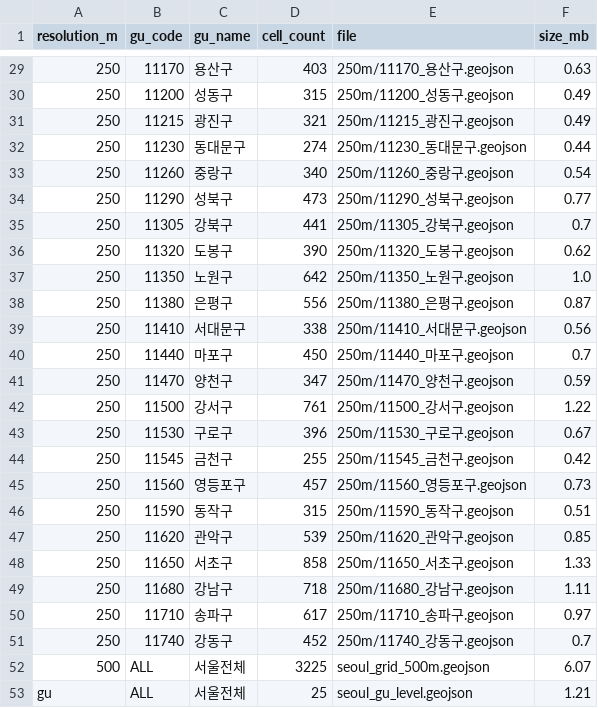
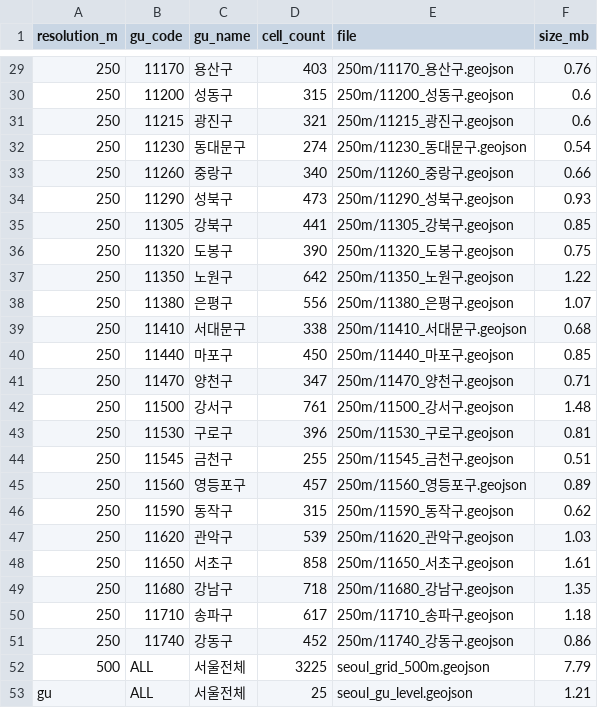
Before and after one commit to GA-ON-Analytics/gaon-dev, a CSV file: public/dashboard/manifest.csv, drawn as a sheet; only a part is shown, gaps mark what is left out; the diff covers the shown part only.

```diff
--- a/public/dashboard/manifest.csv
+++ b/public/dashboard/manifest.csv
@@ -29,25 +29,25 @@
-250,11170,용산구,403,250m/11170_용산구.geojson,0.63
-250,11200,성동구,315,250m/11200_성동구.geojson,0.49
-250,11215,광진구,321,250m/11215_광진구.geojson,0.49
-250,11230,동대문구,274,250m/11230_동대문구.geojson,0.44
-250,11260,중랑구,340,250m/11260_중랑구.geojson,0.54
-250,11290,성북구,473,250m/11290_성북구.geojson,0.77
-250,11305,강북구,441,250m/11305_강북구.geojson,0.7
-250,11320,도봉구,390,250m/11320_도봉구.geojson,0.62
-250,11350,노원구,642,250m/11350_노원구.geojson,1.0
-250,11380,은평구,556,250m/11380_은평구.geojson,0.87
-250,11410,서대문구,338,250m/11410_서대문구.geojson,0.56
-250,11440,마포구,450,250m/11440_마포구.geojson,0.7
-250,11470,양천구,347,250m/11470_양천구.geojson,0.59
-250,11500,강서구,761,250m/11500_강서구.geojson,1.22
-250,11530,구로구,396,250m/11530_구로구.geojson,0.67
-250,11545,금천구,255,250m/11545_금천구.geojson,0.42
-250,11560,영등포구,457,250m/11560_영등포구.geojson,0.73
-250,11590,동작구,315,250m/11590_동작구.geojson,0.51
-250,11620,관악구,539,250m/11620_관악구.geojson,0.85
-250,11650,서초구,858,250m/11650_서초구.geojson,1.33
-250,11680,강남구,718,250m/11680_강남구.geojson,1.11
-250,11710,송파구,617,250m/11710_송파구.geojson,0.97
-250,11740,강동구,452,250m/11740_강동구.geojson,0.7
-500,ALL,서울전체,3225,seoul_grid_500m.geojson,6.07
+250,11170,용산구,403,250m/11170_용산구.geojson,0.76
+250,11200,성동구,315,250m/11200_성동구.geojson,0.6
+250,11215,광진구,321,250m/11215_광진구.geojson,0.6
+250,11230,동대문구,274,250m/11230_동대문구.geojson,0.54
+250,11260,중랑구,340,250m/11260_중랑구.geojson,0.66
+250,11290,성북구,473,250m/11290_성북구.geojson,0.93
+250,11305,강북구,441,250m/11305_강북구.geojson,0.85
+250,11320,도봉구,390,250m/11320_도봉구.geojson,0.75
+250,11350,노원구,642,250m/11350_노원구.geojson,1.22
+250,11380,은평구,556,250m/11380_은평구.geojson,1.07
+250,11410,서대문구,338,250m/11410_서대문구.geojson,0.68
+250,11440,마포구,450,250m/11440_마포구.geojson,0.85
+250,11470,양천구,347,250m/11470_양천구.geojson,0.71
+250,11500,강서구,761,250m/11500_강서구.geojson,1.48
+250,11530,구로구,396,250m/11530_구로구.geojson,0.81
+250,11545,금천구,255,250m/11545_금천구.geojson,0.51
+250,11560,영등포구,457,250m/11560_영등포구.geojson,0.89
+250,11590,동작구,315,250m/11590_동작구.geojson,0.62
+250,11620,관악구,539,250m/11620_관악구.geojson,1.03
+250,11650,서초구,858,250m/11650_서초구.geojson,1.61
+250,11680,강남구,718,250m/11680_강남구.geojson,1.35
+250,11710,송파구,617,250m/11710_송파구.geojson,1.18
+250,11740,강동구,452,250m/11740_강동구.geojson,0.86
+500,ALL,서울전체,3225,seoul_grid_500m.geojson,7.79
 gu,ALL,서울전체,25,seoul_gu_level.geojson,1.21
```
Also changed, not shown: 27 edited cells elsewhere in this file, 53 other files.
